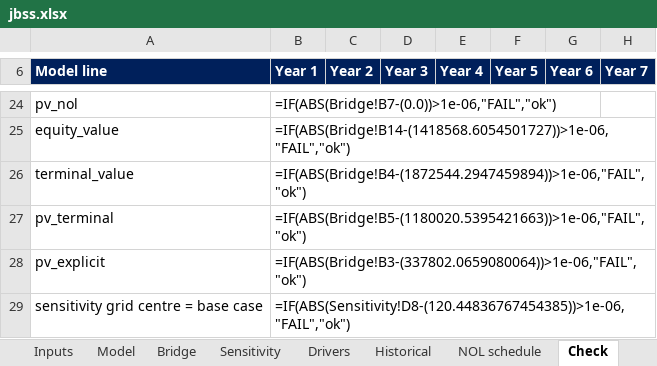
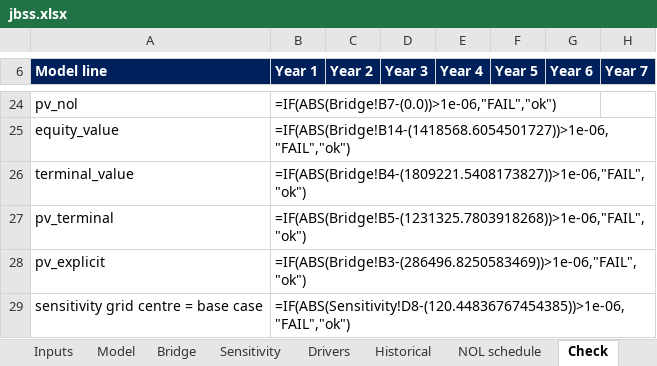
Before and after one commit to kerryback/homepage, an Excel workbook: docs/jbss/jbss.xlsx, sheet Check, drawn as a sheet; only a part is shown, gaps mark what is left out; values as stored, in another font and other column widths than the file's, no borders; formulas without a stored value are shown as written; conditional formats not drawn; the diff names each change by its address in the sheet, - before the commit and + after, or states it on an @@ line.

```diff
--- a/docs/jbss/jbss.xlsx (sheet Check)
+++ b/docs/jbss/jbss.xlsx (sheet Check)
-B26 (Year 1): =IF(ABS(Bridge!B4-(1872544.2947459894))>1e-06,"FAIL","ok")
+B26 (Year 1): =IF(ABS(Bridge!B4-(1809221.5408173827))>1e-06,"FAIL","ok")
-B27 (Year 1): =IF(ABS(Bridge!B5-(1180020.5395421663))>1e-06,"FAIL","ok")
+B27 (Year 1): =IF(ABS(Bridge!B5-(1231325.7803918268))>1e-06,"FAIL","ok")
-B28 (Year 1): =IF(ABS(Bridge!B3-(337802.0659080064))>1e-06,"FAIL","ok")
+B28 (Year 1): =IF(ABS(Bridge!B3-(286496.8250583469))>1e-06,"FAIL","ok")
```
Also changed, not shown: sheet Bridge, jbss/jbss.xlsx, 2 other files.
